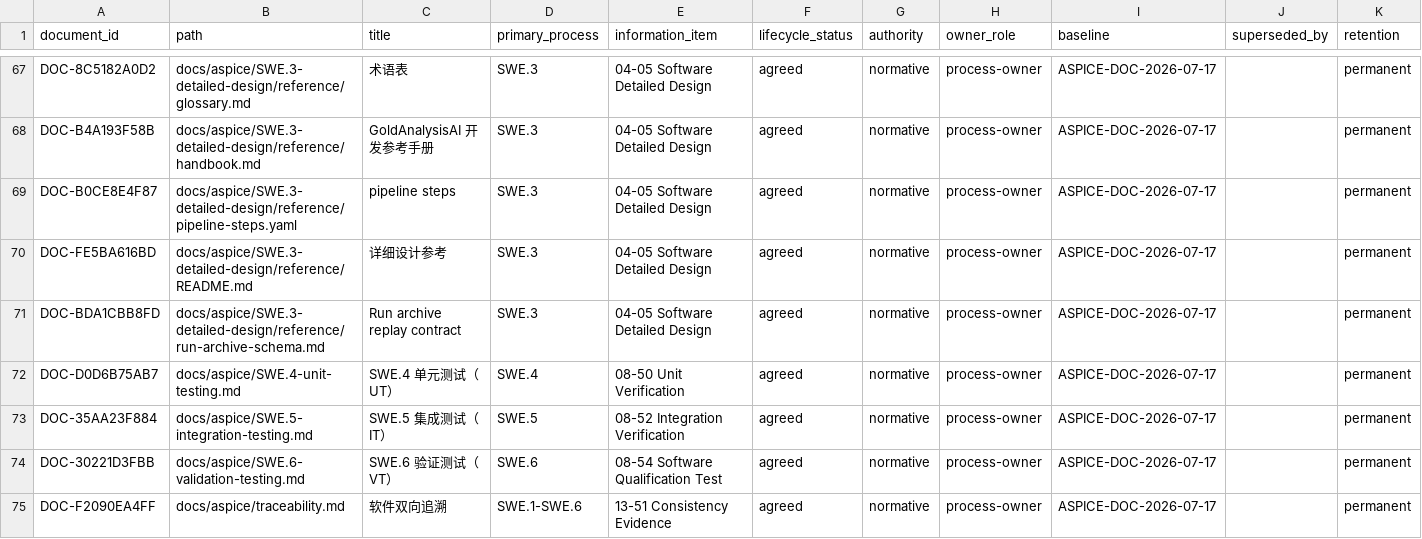
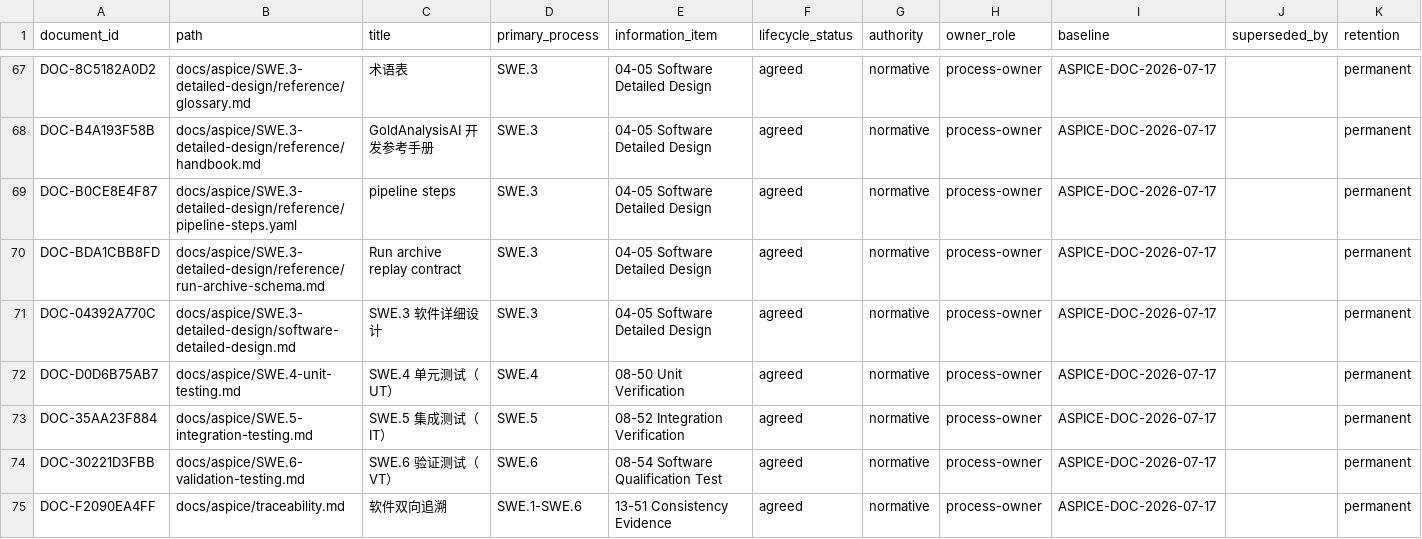
Before and after one commit to vbqx/GoldAnalysisAI, a CSV file: docs/aspice/_machine/document-register.csv, drawn as a sheet; only a part is shown, gaps mark what is left out; the diff covers the shown part only.

```diff
--- a/docs/aspice/_machine/document-register.csv
+++ b/docs/aspice/_machine/document-register.csv
@@ -69,4 +69,4 @@ DOC-B4A193F58B,docs/aspice/SWE.3-detailed-design/reference/handbook.md,GoldAnaly
 DOC-B0CE8E4F87,docs/aspice/SWE.3-detailed-design/reference/pipeline-steps.yaml,pipeline steps,SWE.3,04-05 Software Detailed Design,agreed,normative,process-owner,ASPICE-DOC-2026-07-17,,permanent
-DOC-FE5BA616BD,docs/aspice/SWE.3-detailed-design/reference/README.md,详细设计参考,SWE.3,04-05 Software Detailed Design,agreed,normative,process-owner,ASPICE-DOC-2026-07-17,,permanent
 DOC-BDA1CBB8FD,docs/aspice/SWE.3-detailed-design/reference/run-archive-schema.md,Run archive replay contract,SWE.3,04-05 Software Detailed Design,agreed,normative,process-owner,ASPICE-DOC-2026-07-17,,permanent
+DOC-04392A770C,docs/aspice/SWE.3-detailed-design/software-detailed-design.md,SWE.3 软件详细设计,SWE.3,04-05 Software Detailed Design,agreed,normative,process-owner,ASPICE-DOC-2026-07-17,,permanent
 DOC-D0D6B75AB7,docs/aspice/SWE.4-unit-testing.md,SWE.4 单元测试（UT）,SWE.4,08-50 Unit Verification,agreed,normative,process-owner,ASPICE-DOC-2026-07-17,,permanent
```
Also changed, not shown: 6 added rows, 6 removed rows and 8 edited cells elsewhere in this file, 51 other files.
